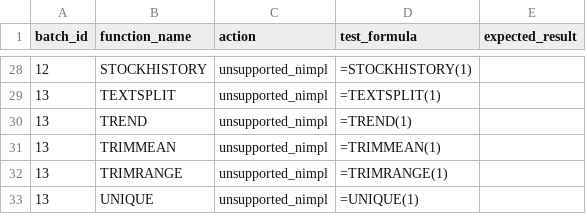
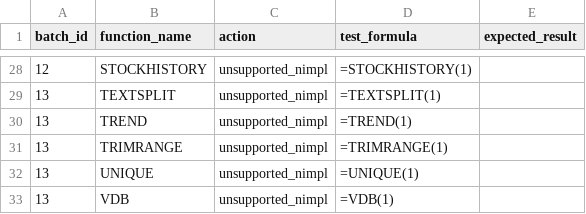
Before and after one commit to ThoroBid-AI/Dagger_IronCalc, a CSV file: specs/reports/function_unsupported_nimpl.csv, drawn as a sheet; only a part is shown, gaps mark what is left out; the shorter side is filled out with more unchanged rows.

Commit message:
Implement batch13 fallbacks

```diff
--- a/specs/reports/function_unsupported_nimpl.csv
+++ b/specs/reports/function_unsupported_nimpl.csv
@@ -30,3 +30,2 @@ batch_id,function_name,action,test_formula,expected_result
 13,TREND,unsupported_nimpl,=TREND(1),
-13,TRIMMEAN,unsupported_nimpl,=TRIMMEAN(1),
 13,TRIMRANGE,unsupported_nimpl,=TRIMRANGE(1),
```
Also changed, not shown: specs/pipelines/function_fallbacks.csv, 3 other files.
